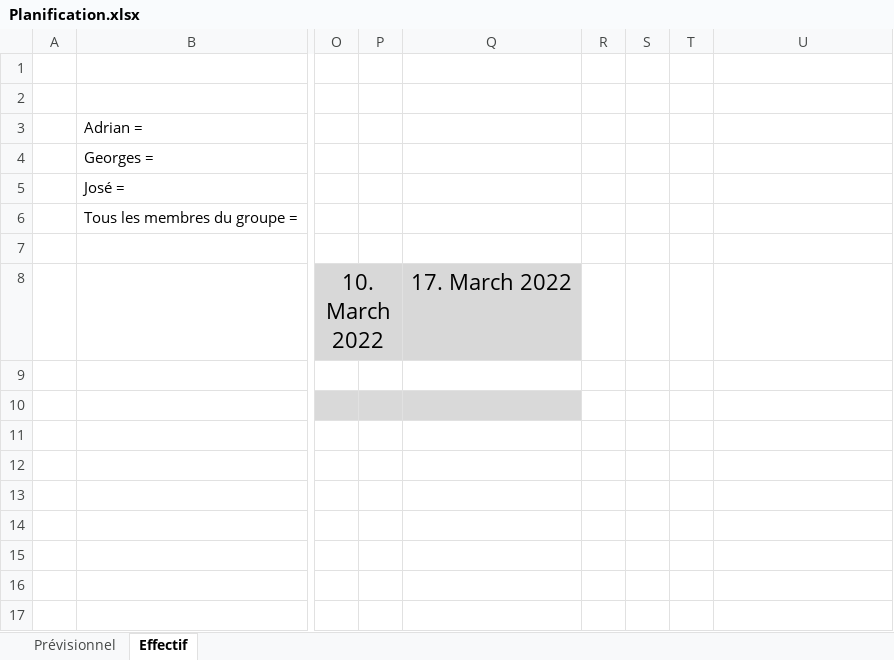
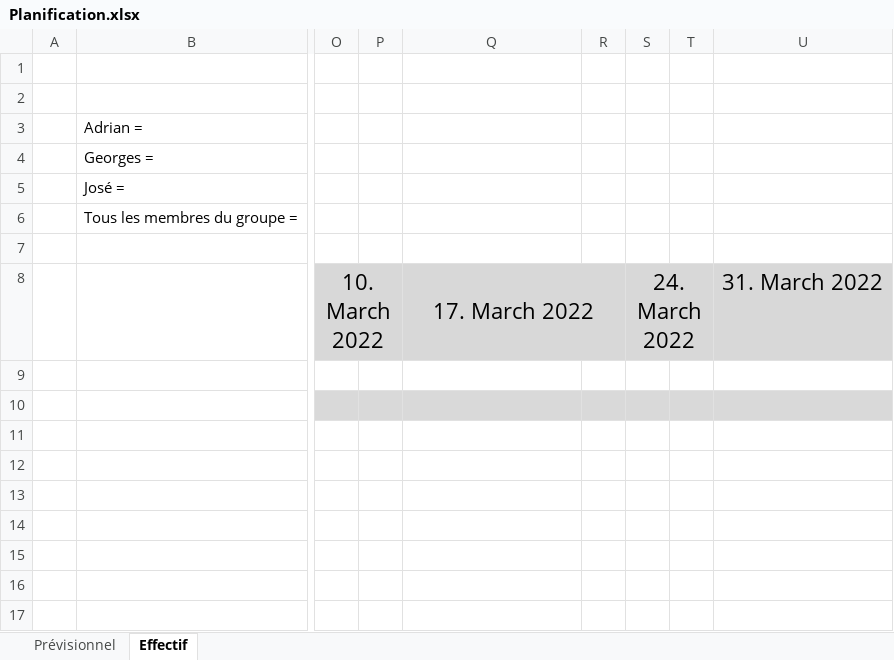
Before and after one commit to AdrianBmgrt/GameAdvice, an Excel workbook: planning/Planification.xlsx, sheet Effectif, drawn as a sheet; only a part is shown, gaps mark what is left out; values as stored, in another font and other column widths than the file's, no borders; the diff names each change by its address in the sheet, - before the commit and + after, or states it on an @@ line.

Commit message:
Update Planification.xlsx

```diff
--- a/planning/Planification.xlsx (sheet Effectif)
+++ b/planning/Planification.xlsx (sheet Effectif)
+Q8:R8 merged
-R8:U8 fill: none
+R8:U8 fill: #D8D8D8
-S8: (empty)
+S8: 24. March 2022
+S8:T8 merged
-U8: (empty)
+U8: 31. March 2022
-R10:U10 fill: none
+R10:U10 fill: #D9D9D9
```
Also changed, not shown: sheet Prévisionnel.
